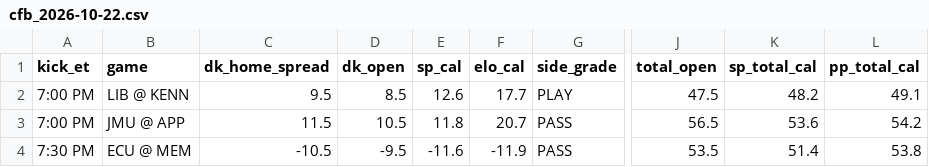
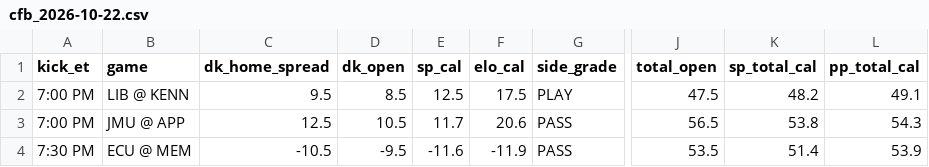
Before and after one commit to tdfarrell/betting-research, a CSV file: data/boards/cfb_2026-10-22.csv, drawn as a sheet; only a part is shown, gaps mark what is left out; the diff names each change by its address in the sheet, - before the commit and + after, or states it on an @@ line.

```diff
--- a/data/boards/cfb_2026-10-22.csv
+++ b/data/boards/cfb_2026-10-22.csv
-E2 (sp_cal): 12.6
+E2 (sp_cal): 12.5
-F2 (elo_cal): 17.7
+F2 (elo_cal): 17.5
-C3 (dk_home_spread): 11.5
+C3 (dk_home_spread): 12.5
-E3 (sp_cal): 11.8
+E3 (sp_cal): 11.7
-F3 (elo_cal): 20.7
+F3 (elo_cal): 20.6
-K3 (sp_total_cal): 53.6
+K3 (sp_total_cal): 53.8
-L3 (pp_total_cal): 54.2
+L3 (pp_total_cal): 54.3
-L4 (pp_total_cal): 53.8
+L4 (pp_total_cal): 53.9
```
Also changed, not shown: data/boards/cfb_2026-10-23.csv, data/boards/cfb_2026-10-24.csv, 22 other files.
